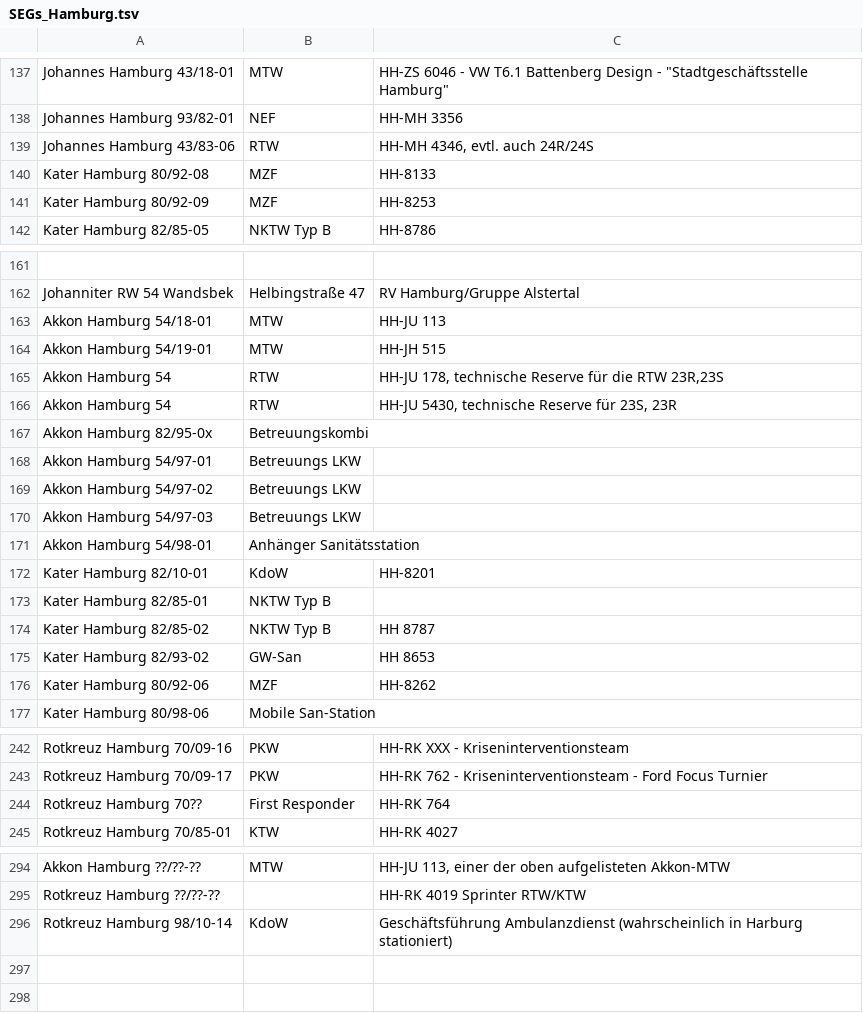
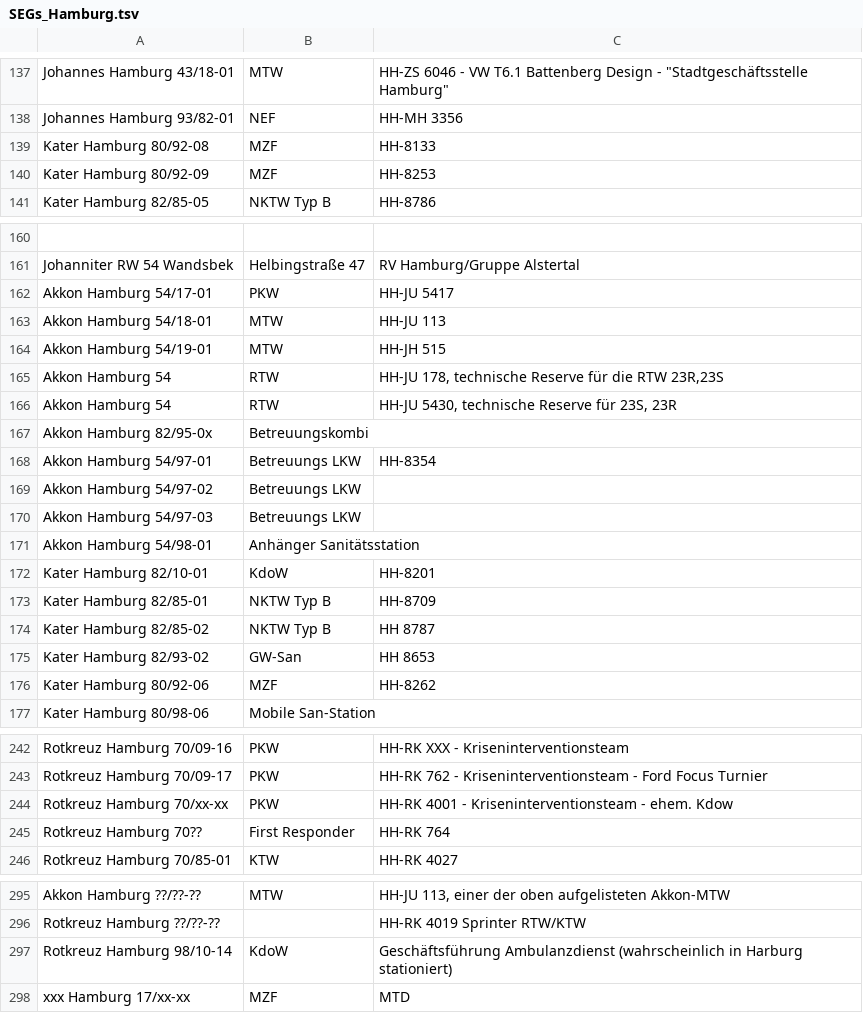
Before and after one commit to mnai/LSS-Fahrzeuglisten, a TSV file: Hamburg/SEGs_Hamburg.tsv, drawn as a sheet; only a part is shown, gaps mark what is left out; removed rows and columns are numbered as before the commit, all else as after; the diff covers the shown part only; the diff names each change by its address in the sheet, - before the commit and + after, or states it on an @@ line.

```diff
--- a/Hamburg/SEGs_Hamburg.tsv
+++ b/Hamburg/SEGs_Hamburg.tsv
-row 139: Johannes Hamburg 43/83-06 | RTW | HH-MH 4346, evtl. auch 24R/24S
+row 162: Akkon Hamburg 54/17-01 | PKW | HH-JU 5417
-C168: (empty)
+C168: HH-8354
-C173: (empty)
+C173: HH-8709
+row 244: Rotkreuz Hamburg 70/xx-xx | PKW | HH-RK 4001 - Kriseninterventionsteam - ehem. Kdow
+row 298: xxx Hamburg 17/xx-xx | MZF | MTD
```
Also changed, not shown: 2 edited cells elsewhere in this file, Hamburg/Berufsfeuerwehr_Hamburg.tsv, Hamburg/Rettungsdienst_HiOrgs_Hamburg.tsv.
